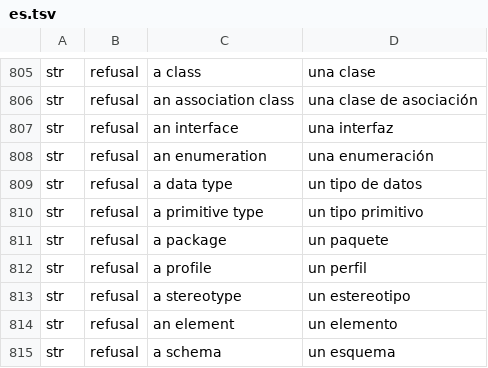
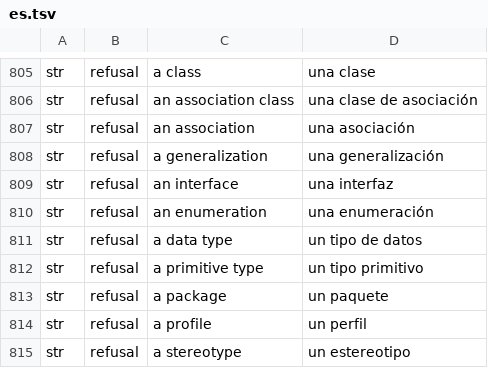
Before and after one commit to software-vision-ai/archforge, a TSV file: crates/ui-egui/src/i18n/es.tsv, drawn as a sheet; only a part is shown, gaps mark what is left out; the shorter side is filled out with more unchanged rows; the diff names each change by its address in the sheet, - before the commit and + after, or states it on an @@ line.

```diff
--- a/crates/ui-egui/src/i18n/es.tsv
+++ b/crates/ui-egui/src/i18n/es.tsv
+row 807: str | refusal | an association | una asociación
+row 808: str | refusal | a generalization | una generalización
```
Also changed, not shown: crates/ui-egui/src/i18n/de.tsv, crates/ui-egui/src/i18n/en.tsv, 16 other files.
